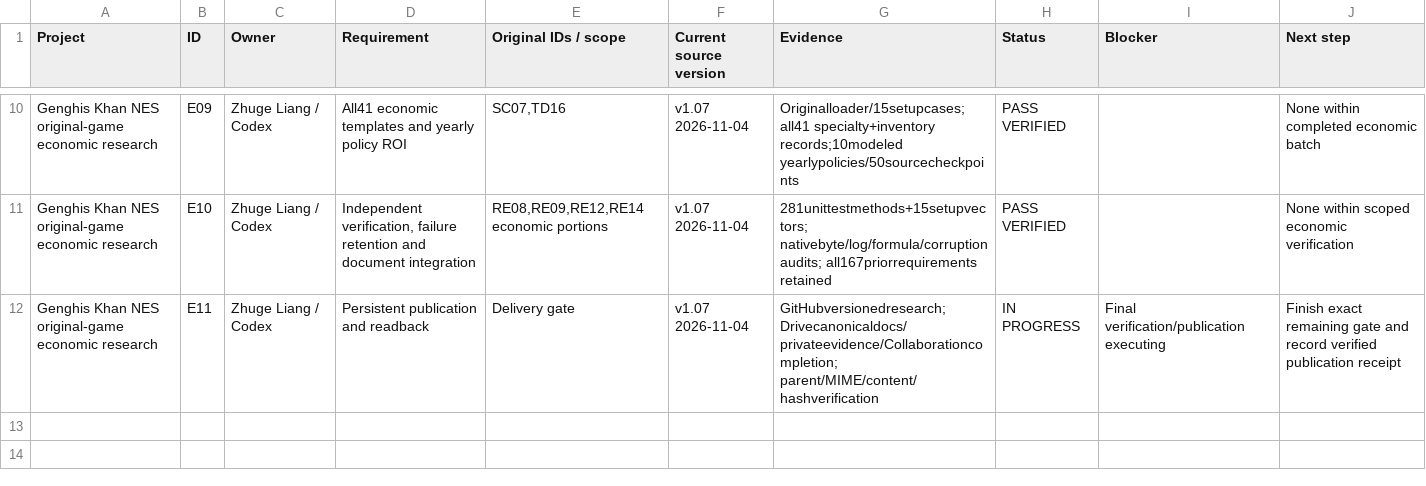
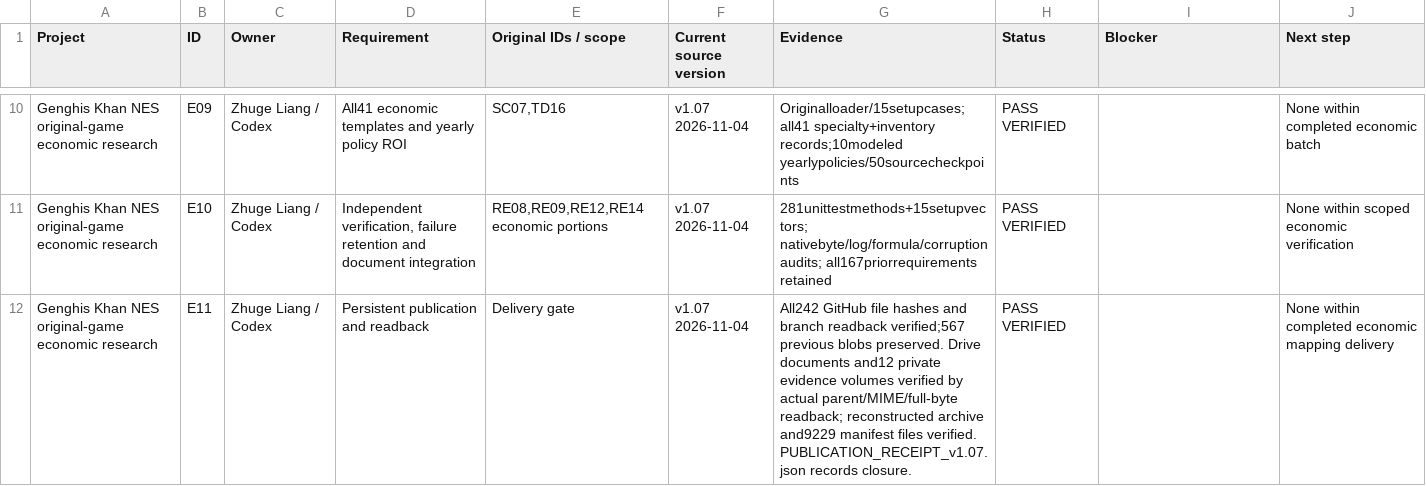
Before and after one commit to Bomb-Daddy/NES, a CSV file: research/Genghis_Khan_NES/v1.07/GK1_ECONOMIC_BATCH_COMPLETION_REGISTER_v1.07.csv, drawn as a sheet; only a part is shown, gaps mark what is left out.

```diff
--- a/research/Genghis_Khan_NES/v1.07/GK1_ECONOMIC_BATCH_COMPLETION_REGISTER_v1.07.csv
+++ b/research/Genghis_Khan_NES/v1.07/GK1_ECONOMIC_BATCH_COMPLETION_REGISTER_v1.07.csv
@@ -11,2 +11,2 @@ Genghis Khan NES original-game economic research,E09,Zhuge Liang / Codex,All41 e
 Genghis Khan NES original-game economic research,E10,Zhuge Liang / Codex,"Independent verification, failure retention and document integration","RE08,RE09,RE12,RE14 economic portions",v1.07 2026-11-04,281unittestmethods+15setupvectors; nativebyte/log/formula/corruption audits; all167priorrequirements retained,PASS VERIFIED,,None within scoped economic verification
-Genghis Khan NES original-game economic research,E11,Zhuge Liang / Codex,Persistent publication and readback,Delivery gate,v1.07 2026-11-04,GitHubversionedresearch; Drivecanonicaldocs/privateevidence/Collaborationcompletion; parent/MIME/content/hashverification,IN PROGRESS,Final verification/publication executing,Finish exact remaining gate and record verified publication receipt
+Genghis Khan NES original-game economic research,E11,Zhuge Liang / Codex,Persistent publication and readback,Delivery gate,v1.07 2026-11-04,All242 GitHub file hashes and branch readback verified;567 previous blobs preserved. Drive documents and12 private evidence volumes verified by actual parent/MIME/full-byte readback; reconstructed archive and9229 manifest files verified. PUBLICATION_RECEIPT_v1.07.json records closure.,PASS VERIFIED,,None within completed economic mapping delivery
```
Also changed, not shown: research/Genghis_Khan_NES/v1.07/GK1_COMPLETE_167_PROOF_MATRIX_v1.07_2026-11-04.csv, 3 other files.
